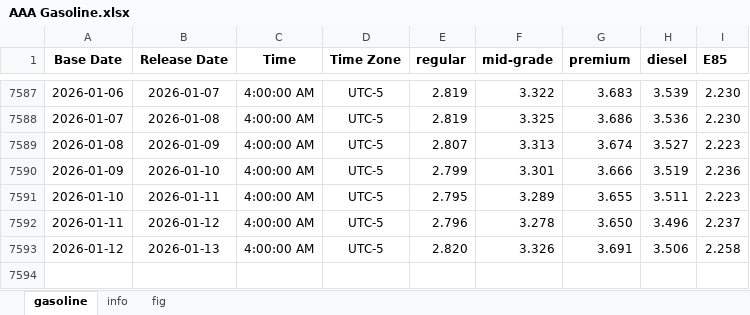
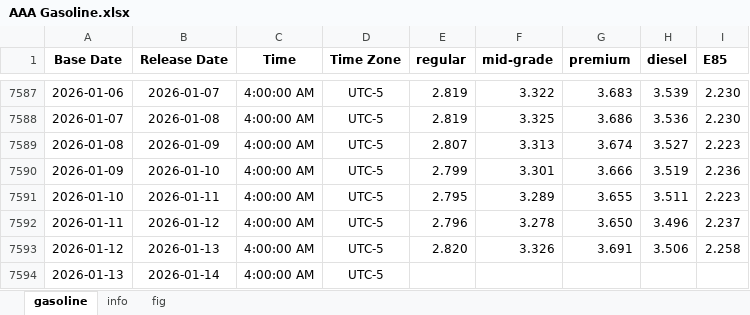
Before and after one commit to Tommylee1013/AlternativeData, an Excel workbook: data/commodity/AAA Gasoline.xlsx, sheet gasoline, drawn as a sheet; only a part is shown, gaps mark what is left out; values as stored, in another font and other column widths than the file's, no borders; the diff names each change by its address in the sheet, - before the commit and + after, or states it on an @@ line.

```diff
--- a/data/commodity/AAA Gasoline.xlsx (sheet gasoline)
+++ b/data/commodity/AAA Gasoline.xlsx (sheet gasoline)
+row 7594: 2026-01-13 | 2026-01-14 | 4:00:00 AM | UTC-5
```
Also changed, not shown: charts or pictures, data/commodity/Lithium.xlsx, data/freight/baltic dry index.xlsx, 8 other files.
